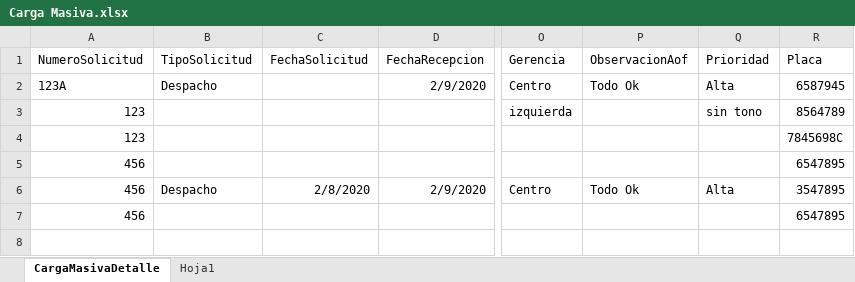
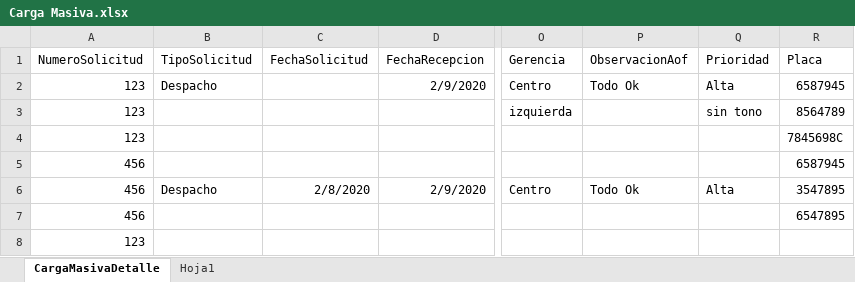
Before and after one commit to perfomet/Despacho, an Excel workbook: 3 - Proyecto/Despacho/WebApp/Content/Archivos/Carga Masiva.xlsx, sheet CargaMasivaDetalle, drawn as a sheet; only a part is shown, gaps mark what is left out; values as stored, in another font and other column widths than the file's, no borders; table styles not drawn; rows hold the shown columns only; the diff names each change by its address in the sheet, - before the commit and + after, or states it on an @@ line.

```diff
--- a/3 - Proyecto/Despacho/WebApp/Content/Archivos/Carga Masiva.xlsx (sheet CargaMasivaDetalle)
+++ b/3 - Proyecto/Despacho/WebApp/Content/Archivos/Carga Masiva.xlsx (sheet CargaMasivaDetalle)
-A2 (NumeroSolicitud): 123A
+A2 (NumeroSolicitud): 123
-R5 (Placa): 6547895
+R5 (Placa): 6587945
+row 8: 123
```
Also changed, not shown: 2 other files.
